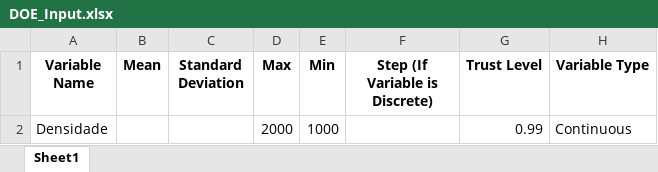
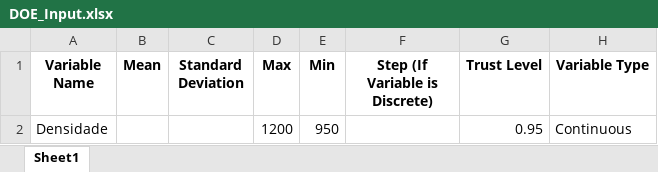
Before and after one commit to Spogis/EasyDOE, an Excel workbook: datasets/DOE_Input.xlsx, sheet Sheet1, drawn as a sheet; values as stored, in another font and other column widths than the file's, no borders; the diff names each change by its address in the sheet, - before the commit and + after, or states it on an @@ line.

```diff
--- a/datasets/DOE_Input.xlsx (sheet Sheet1)
+++ b/datasets/DOE_Input.xlsx (sheet Sheet1)
-D2 (Max): 2000
+D2 (Max): 1200
-E2 (Min): 1000
+E2 (Min): 950
-G2 (Trust Level): 0.99
+G2 (Trust Level): 0.95
```
Also changed, not shown: DOE_APP/NewInputVariables.xlsx, datasets/DOE_Full_Factorial.xlsx, 7 other files.
